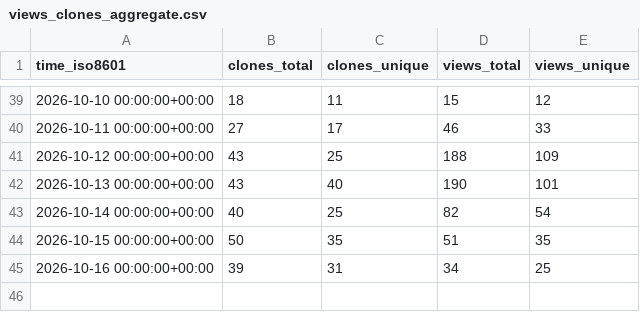
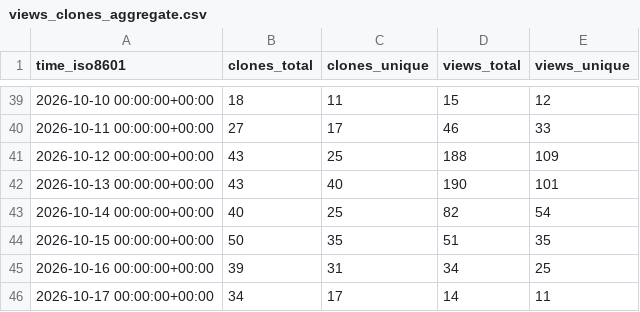
Before and after one commit to kdbhalala/avdslim, a CSV file: kdbhalala/avdslim/ghrs-data/views_clones_aggregate.csv, drawn as a sheet; only a part is shown, gaps mark what is left out.

```diff
--- a/kdbhalala/avdslim/ghrs-data/views_clones_aggregate.csv
+++ b/kdbhalala/avdslim/ghrs-data/views_clones_aggregate.csv
@@ -45 +45,2 @@ time_iso8601,clones_total,clones_unique,views_total,views_unique
 2026-10-16 00:00:00+00:00,39,31,34,25
+2026-10-17 00:00:00+00:00,34,17,14,11
```
Also changed, not shown: 1 other file.
